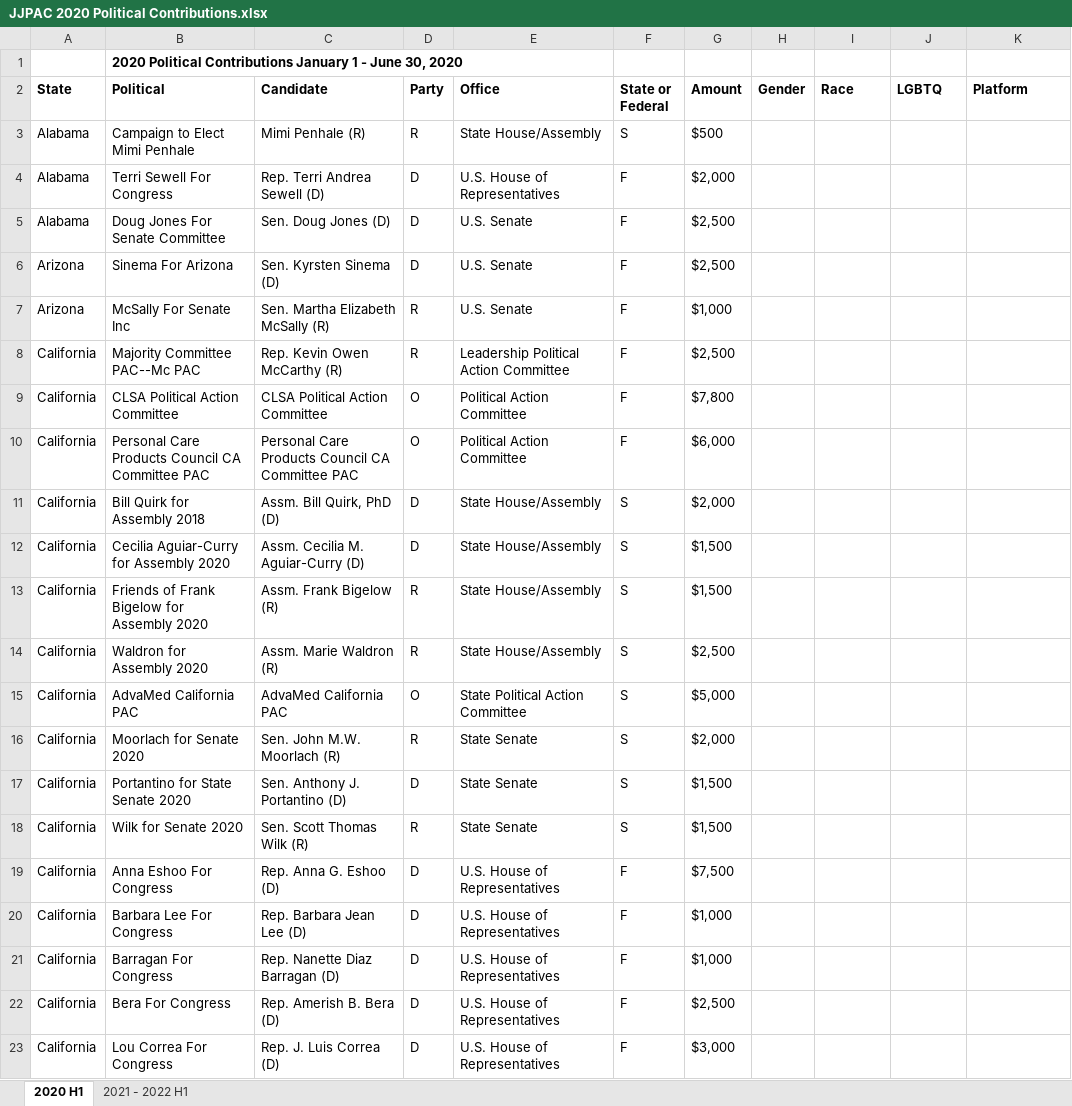
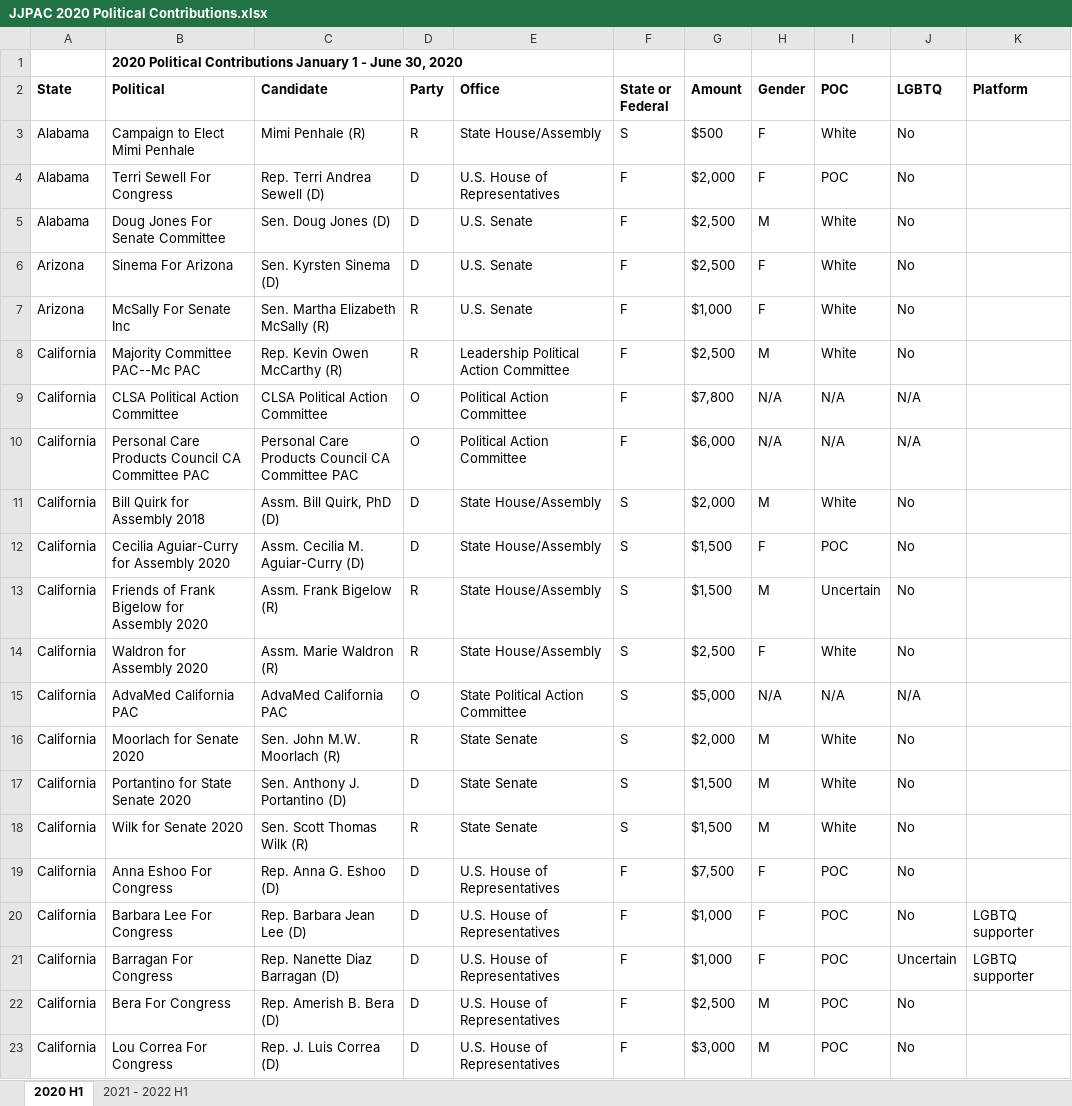
Before and after one commit to HeathMo/JJPAC_Data, an Excel workbook: JJPAC 2020 Political Contributions.xlsx, sheet 2020 H1, drawn as a sheet; only a part is shown; values as stored, in another font and other column widths than the file's, no borders; the diff covers the shown part only; the diff names each change by its address in the sheet, - before the commit and + after, or states it on an @@ line.

Commit message:
updates

```diff
--- a/JJPAC 2020 Political Contributions.xlsx (sheet 2020 H1)
+++ b/JJPAC 2020 Political Contributions.xlsx (sheet 2020 H1)
-I2: Race
+I2: POC
-H3:H4 (Gender): (empty)
+H3:H4 (Gender): F
-I3 (POC): (empty)
+I3 (POC): White
-J3:J8 (LGBTQ): (empty)
+J3:J8 (LGBTQ): No
-I4 (POC): (empty)
+I4 (POC): POC
-H5 (Gender): (empty)
+H5 (Gender): M
-I5:I8 (POC): (empty)
+I5:I8 (POC): White
-H6:H7 (Gender): (empty)
+H6:H7 (Gender): F
-H8 (Gender): (empty)
+H8 (Gender): M
-H9:H10 (Gender): (empty)
+H9:H10 (Gender): N/A
-I9:I10 (POC): (empty)
+I9:I10 (POC): N/A
-J9:J10 (LGBTQ): (empty)
+J9:J10 (LGBTQ): N/A
-H11 (Gender): (empty)
+H11 (Gender): M
-I11 (POC): (empty)
+I11 (POC): White
-J11:J14 (LGBTQ): (empty)
+J11:J14 (LGBTQ): No
-H12 (Gender): (empty)
+H12 (Gender): F
-I12 (POC): (empty)
+I12 (POC): POC
-H13 (Gender): (empty)
+H13 (Gender): M
-I13 (POC): (empty)
+I13 (POC): Uncertain
-H14 (Gender): (empty)
+H14 (Gender): F
-I14 (POC): (empty)
+I14 (POC): White
-H15 (Gender): (empty)
+H15 (Gender): N/A
-I15 (POC): (empty)
+I15 (POC): N/A
-J15 (LGBTQ): (empty)
+J15 (LGBTQ): N/A
-H16:H18 (Gender): (empty)
+H16:H18 (Gender): M
-I16:I18 (POC): (empty)
+I16:I18 (POC): White
-J16:J20 (LGBTQ): (empty)
+J16:J20 (LGBTQ): No
-H19:H21 (Gender): (empty)
+H19:H21 (Gender): F
-I19:I23 (POC): (empty)
+I19:I23 (POC): POC
-K20:K21 (Platform): (empty)
+K20:K21 (Platform): LGBTQ supporter
-J21 (LGBTQ): (empty)
+J21 (LGBTQ): Uncertain
-H22:H23 (Gender): (empty)
+H22:H23 (Gender): M
-J22:J23 (LGBTQ): (empty)
+J22:J23 (LGBTQ): No
```
Also changed, not shown: 326 edited cells elsewhere in this sheet.
